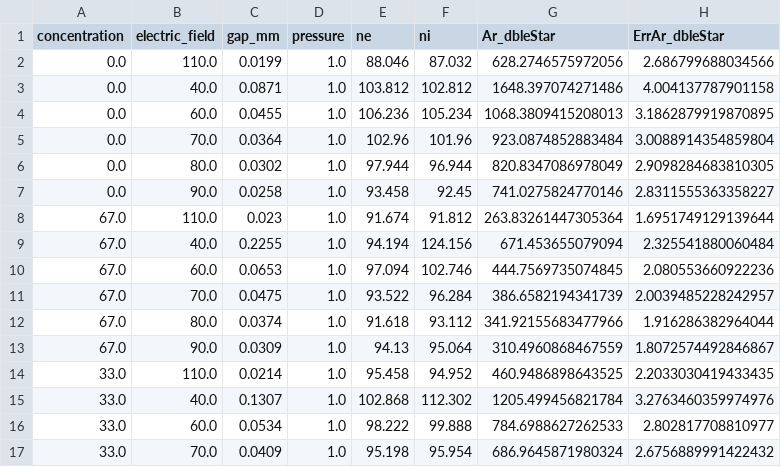
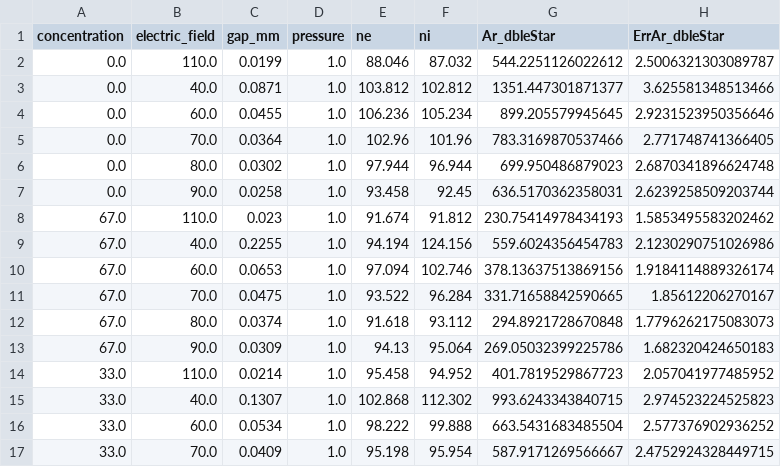
Before and after one commit to Godanitt/TFM-Simulations, a CSV file: data/Secondary_GarfieldData/ArCF4/populations/Ar_dbleStar.csv, drawn as a sheet; only a part is shown; the diff covers the shown part only.

```diff
--- a/data/Secondary_GarfieldData/ArCF4/populations/Ar_dbleStar.csv
+++ b/data/Secondary_GarfieldData/ArCF4/populations/Ar_dbleStar.csv
@@ -1,17 +1,17 @@
 concentration,electric_field,gap_mm,pressure,ne,ni,Ar_dbleStar,ErrAr_dbleStar
-0.0,110.0,0.0199,1.0,88.046,87.032,628.2746575972056,2.686799688034566
-0.0,40.0,0.0871,1.0,103.812,102.812,1648.397074271486,4.004137787901158
-0.0,60.0,0.0455,1.0,106.236,105.234,1068.3809415208013,3.1862879919870895
-0.0,70.0,0.0364,1.0,102.96,101.96,923.0874852883484,3.0088914354859804
-0.0,80.0,0.0302,1.0,97.944,96.944,820.8347086978049,2.9098284683810305
-0.0,90.0,0.0258,1.0,93.458,92.45,741.0275824770146,2.8311555363358227
-67.0,110.0,0.023,1.0,91.674,91.812,263.83261447305364,1.6951749129139644
-67.0,40.0,0.2255,1.0,94.194,124.156,671.453655079094,2.325541880060484
-67.0,60.0,0.0653,1.0,97.094,102.746,444.7569735074845,2.080553660922236
-67.0,70.0,0.0475,1.0,93.522,96.284,386.6582194341739,2.0039485228242957
-67.0,80.0,0.0374,1.0,91.618,93.112,341.92155683477966,1.916286382964044
-67.0,90.0,0.0309,1.0,94.13,95.064,310.4960868467559,1.8072574492846867
-33.0,110.0,0.0214,1.0,95.458,94.952,460.9486898643525,2.2033030419433435
-33.0,40.0,0.1307,1.0,102.868,112.302,1205.499456821784,3.2763460359974976
-33.0,60.0,0.0534,1.0,98.222,99.888,784.6988627262533,2.802817708810977
-33.0,70.0,0.0409,1.0,95.198,95.954,686.9645871980324,2.6756889991422432
+0.0,110.0,0.0199,1.0,88.046,87.032,544.2251126022612,2.5006321303089787
+0.0,40.0,0.0871,1.0,103.812,102.812,1351.447301871377,3.625581348513466
+0.0,60.0,0.0455,1.0,106.236,105.234,899.205579945645,2.9231523950356646
+0.0,70.0,0.0364,1.0,102.96,101.96,783.3169870537466,2.771748741366405
+0.0,80.0,0.0302,1.0,97.944,96.944,699.950486879023,2.6870341896624748
+0.0,90.0,0.0258,1.0,93.458,92.45,636.5170362358031,2.6239258509203744
+67.0,110.0,0.023,1.0,91.674,91.812,230.75414978434193,1.5853495583202462
+67.0,40.0,0.2255,1.0,94.194,124.156,559.6024356454783,2.1230290751026986
+67.0,60.0,0.0653,1.0,97.094,102.746,378.13637513869156,1.9184114889326174
+67.0,70.0,0.0475,1.0,93.522,96.284,331.71658842590665,1.85612206270167
+67.0,80.0,0.0374,1.0,91.618,93.112,294.8921728670848,1.7796262175083073
+67.0,90.0,0.0309,1.0,94.13,95.064,269.05032399225786,1.682320424650183
+33.0,110.0,0.0214,1.0,95.458,94.952,401.7819529867723,2.057041977485952
+33.0,40.0,0.1307,1.0,102.868,112.302,993.6243343840715,2.974523224525823
+33.0,60.0,0.0534,1.0,98.222,99.888,663.5431683485504,2.577376902936252
+33.0,70.0,0.0409,1.0,95.198,95.954,587.9171269566667,2.4752924328449715
```
Also changed, not shown: 40 edited cells elsewhere in this file, data/Parameters/ArCF4_primary.csv, data/Secondary_GarfieldData/ArCF4/populations/ArCF4_secondary.csv, 54 other files.
